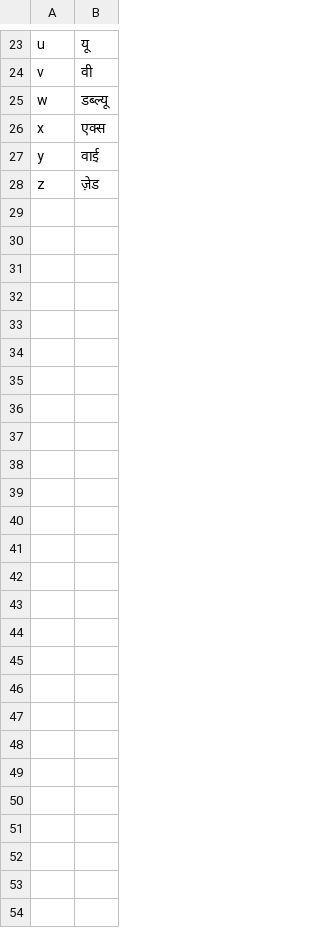
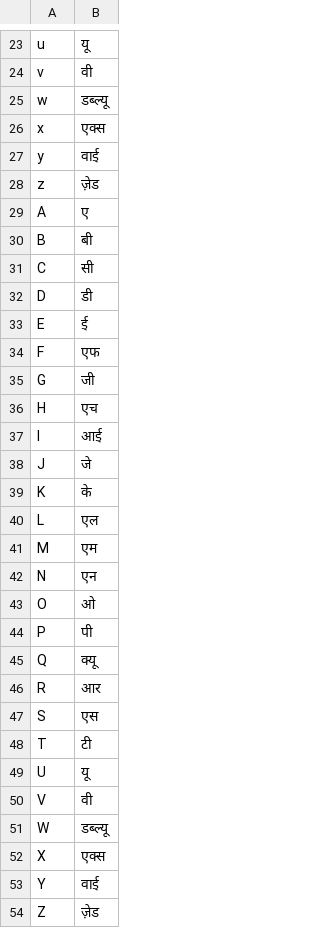
Before and after one commit to mayuris-00/NeMo-text-processing, a TSV file: nemo_text_processing/inverse_text_normalization/hi/data/electronic/letters.tsv, drawn as a sheet; only a part is shown, gaps mark what is left out.

```diff
--- a/nemo_text_processing/inverse_text_normalization/hi/data/electronic/letters.tsv
+++ b/nemo_text_processing/inverse_text_normalization/hi/data/electronic/letters.tsv
@@ -28 +28,27 @@ y	वाई
 z	ज़ेड
+A	ए
+B	बी
+C	सी
+D	डी
+E	ई
+F	एफ
+G	जी
+H	एच
+I	आई
+J	जे
+K	के
+L	एल
+M	एम
+N	एन
+O	ओ
+P	पी
+Q	क्यू
+R	आर
+S	एस
+T	टी
+U	यू
+V	वी
+W	डब्ल्यू
+X	एक्स
+Y	वाई
+Z	ज़ेड
```
Also changed, not shown: nemo_text_processing/inverse_text_normalization/hi/data/electronic/chemical_formulas.tsv, nemo_text_processing/inverse_text_normalization/hi/data/electronic/common_words.tsv, 5 other files.
